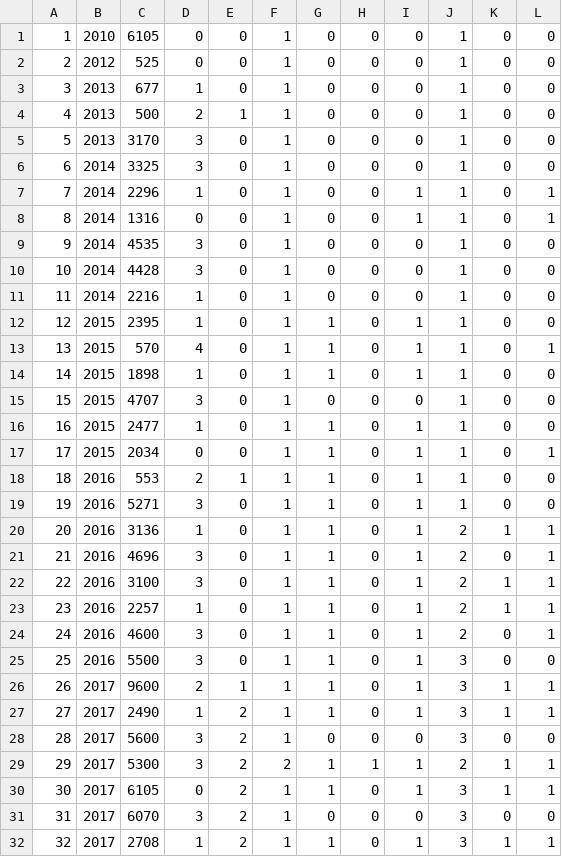
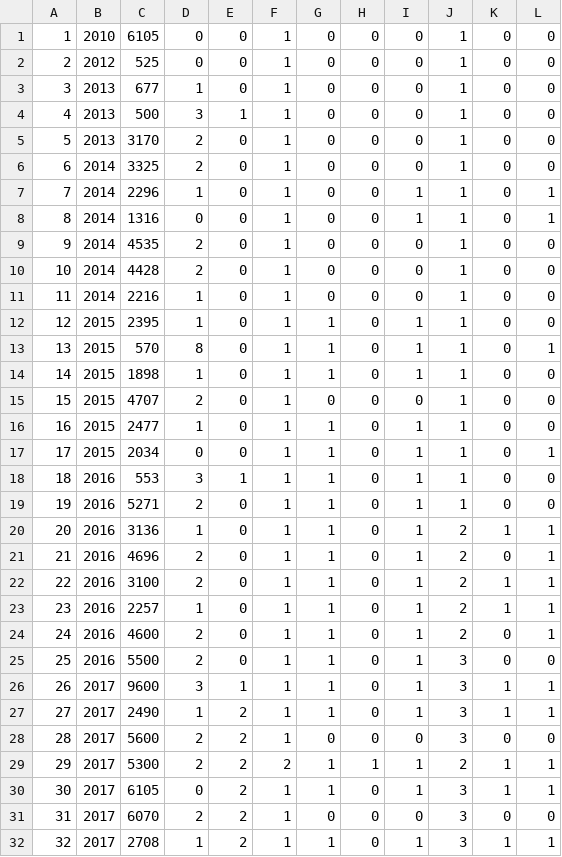
Before and after one commit to Diego078/Temas-de-Economia, a CSV file: proyectos/ibm-data-science-capstone-spacex/spacex_model_compact.csv, drawn as a sheet; only a part is shown; the diff covers the shown part only.

Commit message:
Align compact model data with executed SpaceX notebook

```diff
--- a/proyectos/ibm-data-science-capstone-spacex/spacex_model_compact.csv
+++ b/proyectos/ibm-data-science-capstone-spacex/spacex_model_compact.csv
@@ -3,30 +3,30 @@
 3,2013,677,1,0,1,0,0,0,1,0,0
-4,2013,500,2,1,1,0,0,0,1,0,0
-5,2013,3170,3,0,1,0,0,0,1,0,0
-6,2014,3325,3,0,1,0,0,0,1,0,0
+4,2013,500,3,1,1,0,0,0,1,0,0
+5,2013,3170,2,0,1,0,0,0,1,0,0
+6,2014,3325,2,0,1,0,0,0,1,0,0
 7,2014,2296,1,0,1,0,0,1,1,0,1
 8,2014,1316,0,0,1,0,0,1,1,0,1
-9,2014,4535,3,0,1,0,0,0,1,0,0
-10,2014,4428,3,0,1,0,0,0,1,0,0
+9,2014,4535,2,0,1,0,0,0,1,0,0
+10,2014,4428,2,0,1,0,0,0,1,0,0
 11,2014,2216,1,0,1,0,0,0,1,0,0
 12,2015,2395,1,0,1,1,0,1,1,0,0
-13,2015,570,4,0,1,1,0,1,1,0,1
+13,2015,570,8,0,1,1,0,1,1,0,1
 14,2015,1898,1,0,1,1,0,1,1,0,0
-15,2015,4707,3,0,1,0,0,0,1,0,0
+15,2015,4707,2,0,1,0,0,0,1,0,0
 16,2015,2477,1,0,1,1,0,1,1,0,0
 17,2015,2034,0,0,1,1,0,1,1,0,1
-18,2016,553,2,1,1,1,0,1,1,0,0
-19,2016,5271,3,0,1,1,0,1,1,0,0
+18,2016,553,3,1,1,1,0,1,1,0,0
+19,2016,5271,2,0,1,1,0,1,1,0,0
 20,2016,3136,1,0,1,1,0,1,2,1,1
-21,2016,4696,3,0,1,1,0,1,2,0,1
-22,2016,3100,3,0,1,1,0,1,2,1,1
+21,2016,4696,2,0,1,1,0,1,2,0,1
+22,2016,3100,2,0,1,1,0,1,2,1,1
 23,2016,2257,1,0,1,1,0,1,2,1,1
-24,2016,4600,3,0,1,1,0,1,2,0,1
-25,2016,5500,3,0,1,1,0,1,3,0,0
-26,2017,9600,2,1,1,1,0,1,3,1,1
+24,2016,4600,2,0,1,1,0,1,2,0,1
+25,2016,5500,2,0,1,1,0,1,3,0,0
+26,2017,9600,3,1,1,1,0,1,3,1,1
 27,2017,2490,1,2,1,1,0,1,3,1,1
-28,2017,5600,3,2,1,0,0,0,3,0,0
-29,2017,5300,3,2,2,1,1,1,2,1,1
+28,2017,5600,2,2,1,0,0,0,3,0,0
+29,2017,5300,2,2,2,1,1,1,2,1,1
 30,2017,6105,0,2,1,1,0,1,3,1,1
-31,2017,6070,3,2,1,0,0,0,3,0,0
+31,2017,6070,2,2,1,0,0,0,3,0,0
 32,2017,2708,1,2,1,1,0,1,3,1,1
```
Also changed, not shown: 39 edited cells elsewhere in this file.
